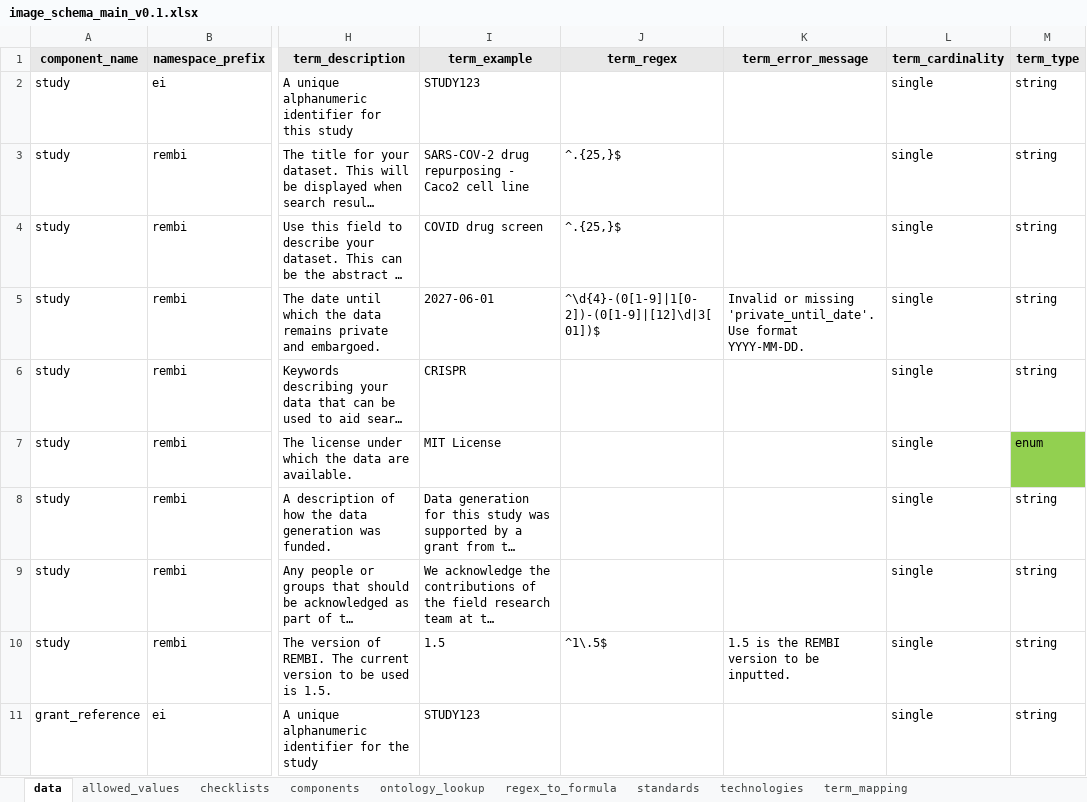
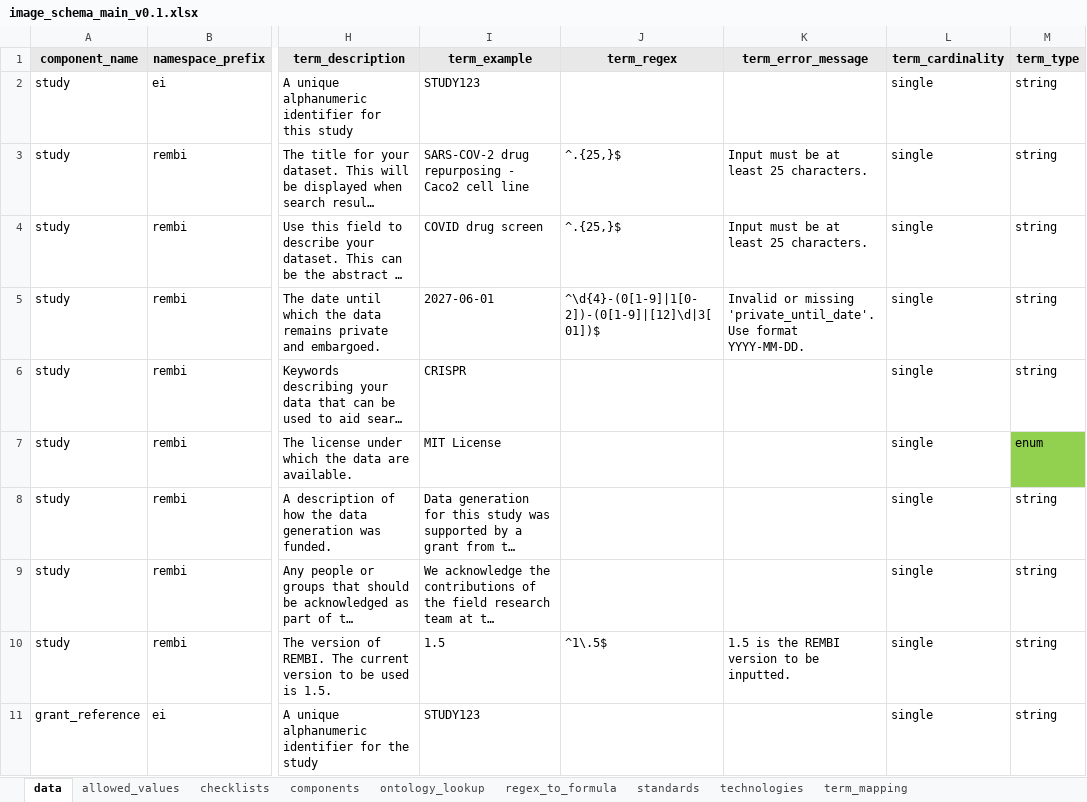
Before and after one commit to TGAC/COPO-schemas, an Excel workbook: images/image_schema_main_v0.1.xlsx, sheet data, drawn as a sheet; only a part is shown, gaps mark what is left out; long unchanged cells end in …; values as stored, in another font and other column widths than the file's, no borders; the diff covers the shown part only; the diff names each change by its address in the sheet, - before the commit and + after, or states it on an @@ line.

```diff
--- a/images/image_schema_main_v0.1.xlsx (sheet data)
+++ b/images/image_schema_main_v0.1.xlsx (sheet data)
-K3:K4 (term_error_message): (empty)
+K3:K4 (term_error_message): Input must be at least 25 characters.
```
Also changed, not shown: 1 added row, 3 removed rows and 3 edited cells elsewhere in this sheet, formulas that keep their value.
